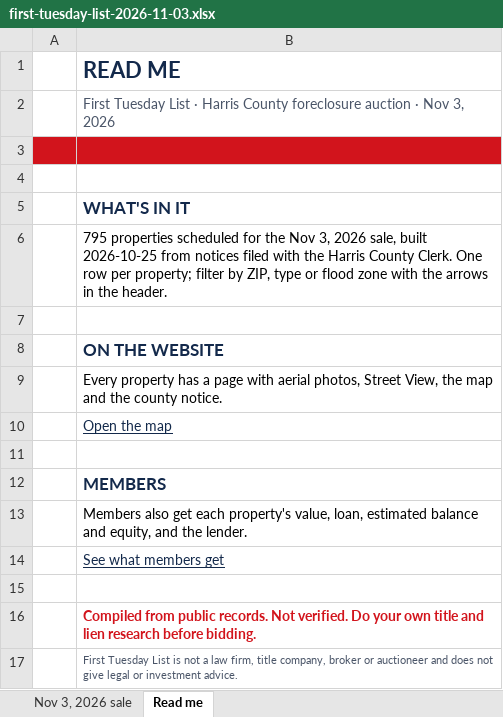
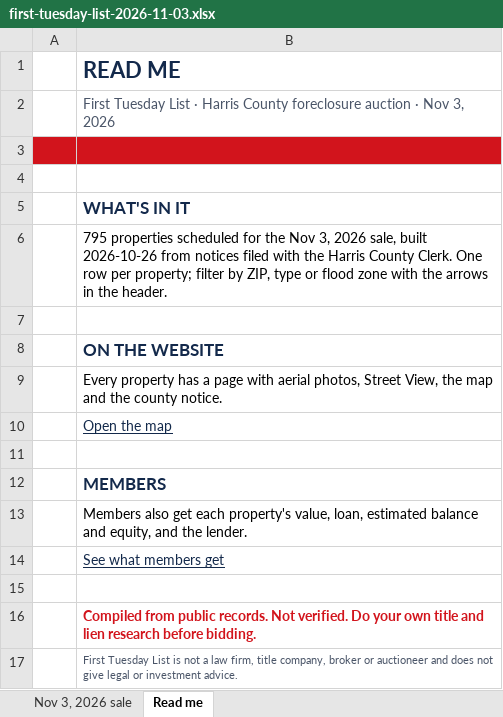
Before and after one commit to aharchaoumehdi/first-tuesday-list, an Excel workbook: site/free-list/first-tuesday-list-2026-11-03.xlsx, sheet Read me, drawn as a sheet; values as stored, in another font and other column widths than the file's, no borders; charts and pictures not drawn; the diff names each change by its address in the sheet, - before the commit and + after, or states it on an @@ line.

```diff
--- a/site/free-list/first-tuesday-list-2026-11-03.xlsx (sheet Read me)
+++ b/site/free-list/first-tuesday-list-2026-11-03.xlsx (sheet Read me)
-B6: …sale, built 2026-10-25 from notices…
+B6: …sale, built 2026-10-26 from notices…
```
Also changed, not shown: sheet Nov 3, 2026 sale, 2 other files.
